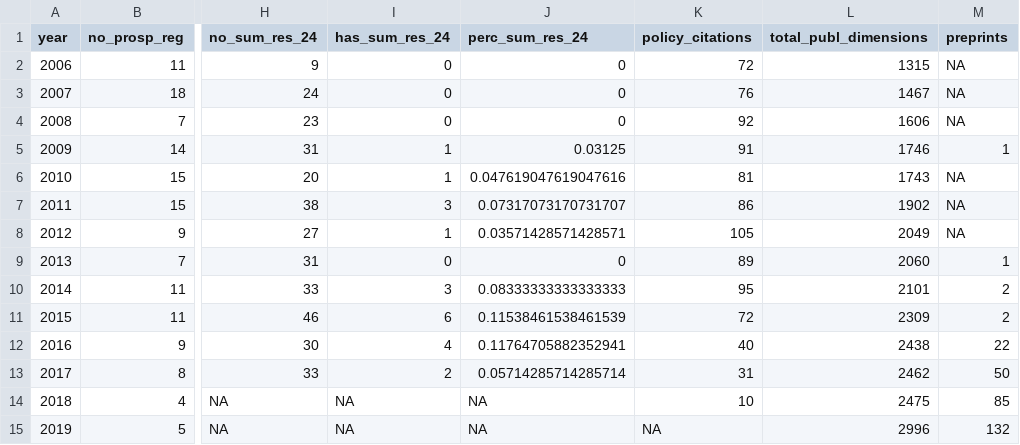
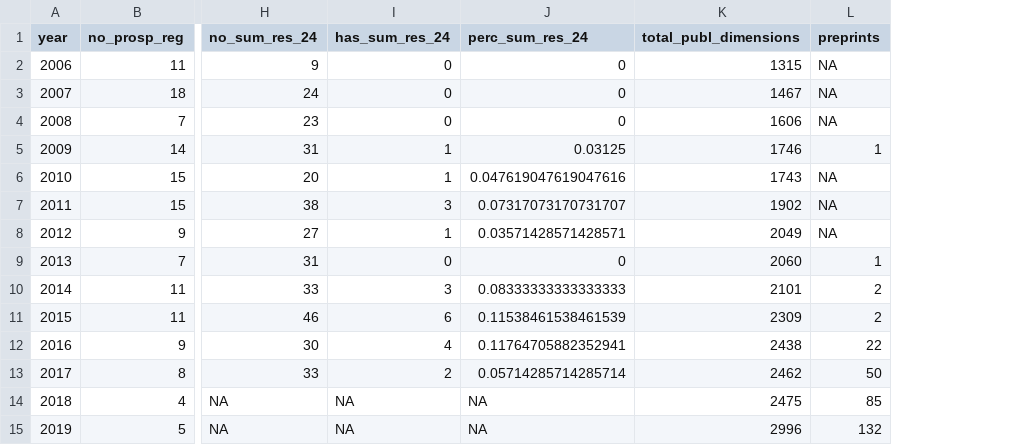
Before and after one commit to quest-bih/dashboard, a CSV file: shiny_app/data/dashboard_metrics_aggregate.csv, drawn as a sheet; only a part is shown, gaps mark what is left out; the diff names each change by its address in the sheet, - before the commit and + after, or states it on an @@ line.

Commit message:
Remove unused policy citation metric

```diff
--- a/shiny_app/data/dashboard_metrics_aggregate.csv
+++ b/shiny_app/data/dashboard_metrics_aggregate.csv
-column K (policy_citations), rows 2-15: 72 | 76 | 92 | 91 | 81 | 86 | 105 | 89 | 95 | 72 | 40 | 31 | 10 | NA
```
Also changed, not shown: 2 other files.
